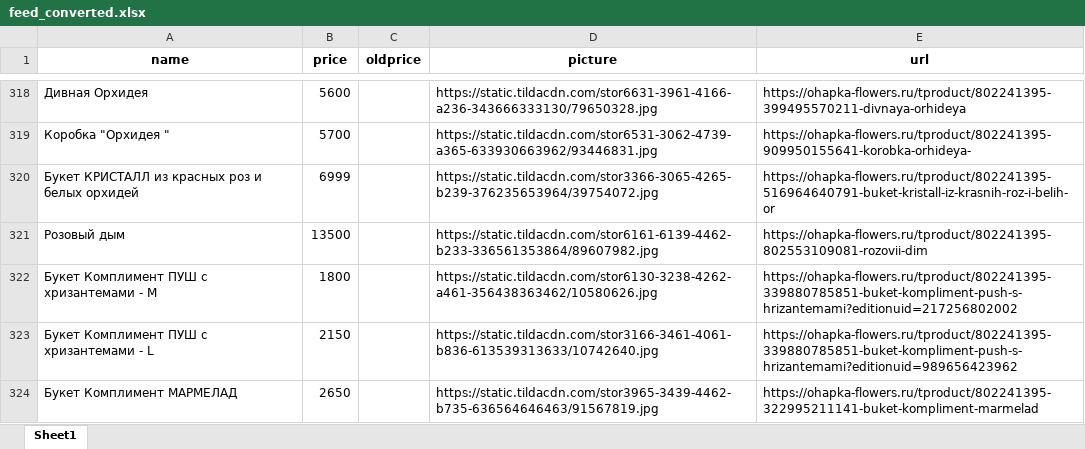
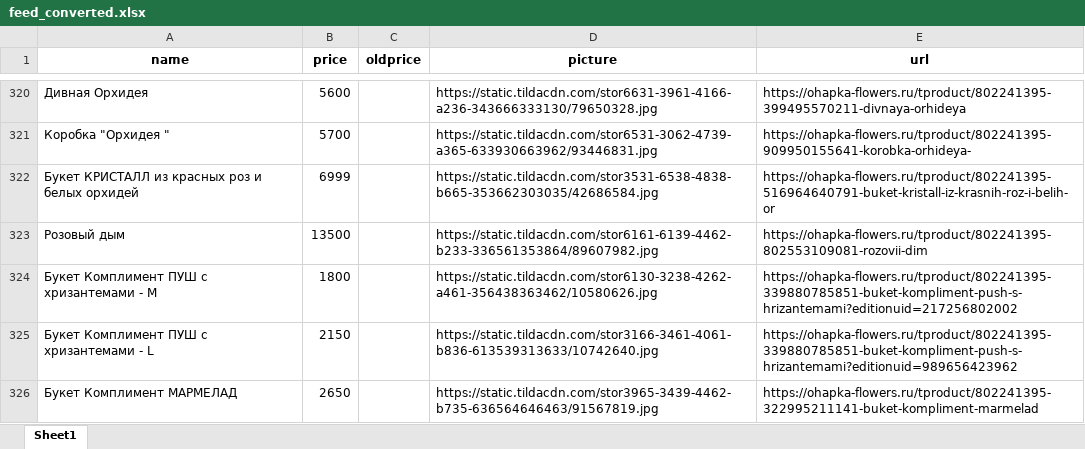
Before and after one commit to arikmax/ohapka-data, an Excel workbook: feed_converted.xlsx, sheet Sheet1, drawn as a sheet; only a part is shown, gaps mark what is left out; values as stored, in another font and other column widths than the file's, no borders; addresses are those after the commit; the diff covers the shown part only; the diff names each change by its address in the sheet, - before the commit and + after, or states it on an @@ line.

Commit message:
Add files via upload

```diff
--- a/feed_converted.xlsx (sheet Sheet1)
+++ b/feed_converted.xlsx (sheet Sheet1)
-D322 (picture): https://static.tildacdn.com/stor3366-3065-4265-b239-376235653964/39754072.jpg
+D322 (picture): https://static.tildacdn.com/stor3531-6538-4838-b665-353662303035/42686584.jpg
```
Also changed, not shown: 7 added rows, 3 removed rows and 7 edited cells elsewhere in this sheet.
